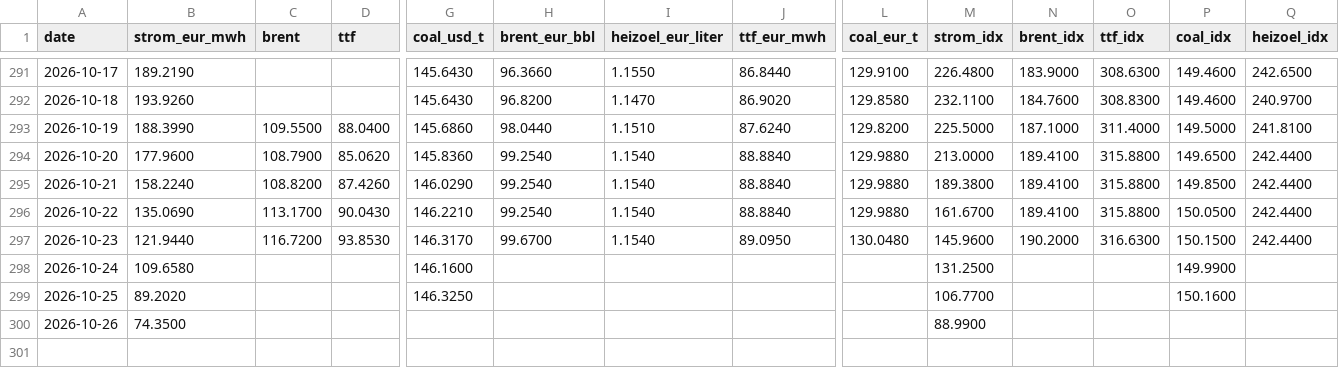
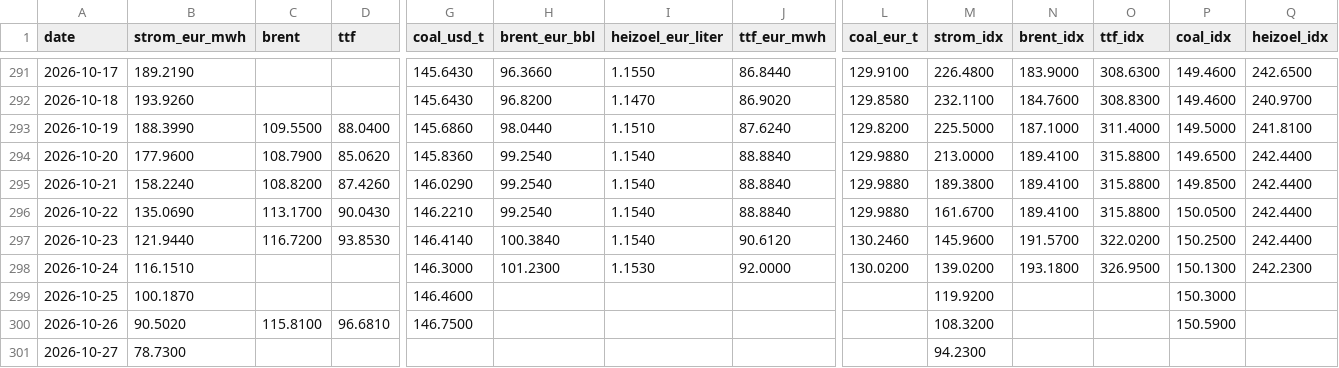
Before and after one commit to DoiEnnoson/Energyprices, a CSV file: data/daily_prices.csv, drawn as a sheet; only a part is shown, gaps mark what is left out; rows hold the shown columns only; the diff covers the shown part only; the diff names each change by its address in the sheet, - before the commit and + after, or states it on an @@ line.

```diff
--- a/data/daily_prices.csv
+++ b/data/daily_prices.csv
-G297 (coal_usd_t): 146.3170
+G297 (coal_usd_t): 146.4140
-H297 (brent_eur_bbl): 99.6700
+H297 (brent_eur_bbl): 100.3840
-J297 (ttf_eur_mwh): 89.0950
+J297 (ttf_eur_mwh): 90.6120
-L297 (coal_eur_t): 130.0480
+L297 (coal_eur_t): 130.2460
-N297 (brent_idx): 190.2000
+N297 (brent_idx): 191.5700
-O297 (ttf_idx): 316.6300
+O297 (ttf_idx): 322.0200
-P297 (coal_idx): 150.1500
+P297 (coal_idx): 150.2500
-B298 (strom_eur_mwh): 109.6580
+B298 (strom_eur_mwh): 116.1510
-G298 (coal_usd_t): 146.1600
+G298 (coal_usd_t): 146.3000
-H298 (brent_eur_bbl): (empty)
+H298 (brent_eur_bbl): 101.2300
-I298 (heizoel_eur_liter): (empty)
+I298 (heizoel_eur_liter): 1.1530
-J298 (ttf_eur_mwh): (empty)
+J298 (ttf_eur_mwh): 92.0000
-L298 (coal_eur_t): (empty)
+L298 (coal_eur_t): 130.0200
-M298 (strom_idx): 131.2500
+M298 (strom_idx): 139.0200
-N298 (brent_idx): (empty)
+N298 (brent_idx): 193.1800
-O298 (ttf_idx): (empty)
+O298 (ttf_idx): 326.9500
-P298 (coal_idx): 149.9900
+P298 (coal_idx): 150.1300
-Q298 (heizoel_idx): (empty)
+Q298 (heizoel_idx): 242.2300
-B299 (strom_eur_mwh): 89.2020
+B299 (strom_eur_mwh): 100.1870
-G299 (coal_usd_t): 146.3250
+G299 (coal_usd_t): 146.4600
-M299 (strom_idx): 106.7700
+M299 (strom_idx): 119.9200
-P299 (coal_idx): 150.1600
+P299 (coal_idx): 150.3000
-B300 (strom_eur_mwh): 74.3500
+B300 (strom_eur_mwh): 90.5020
-C300 (brent): (empty)
+C300 (brent): 115.8100
-D300 (ttf): (empty)
+D300 (ttf): 96.6810
-G300 (coal_usd_t): (empty)
+G300 (coal_usd_t): 146.7500
-M300 (strom_idx): 88.9900
+M300 (strom_idx): 108.3200
-P300 (coal_idx): (empty)
+P300 (coal_idx): 150.5900
+row 301: 2026-10-27 | 78.7300 |  |  |  |  |  |  |  | 94.2300
```
Also changed, not shown: 3 edited cells elsewhere in this file, 3 other files.
